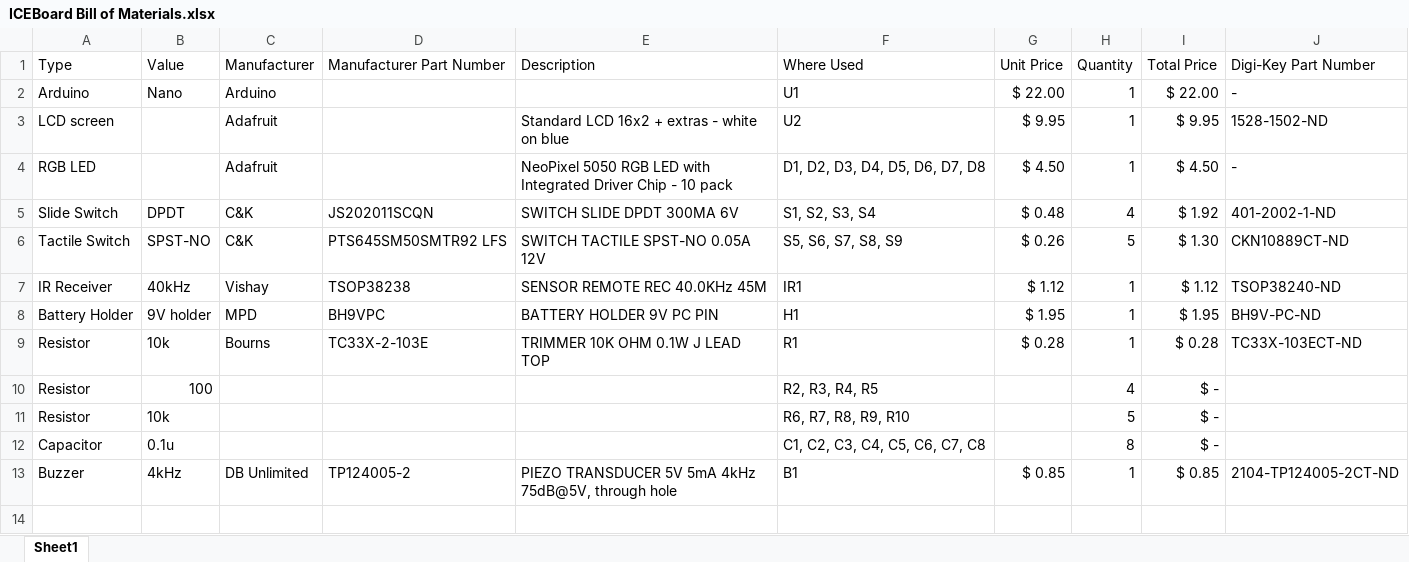
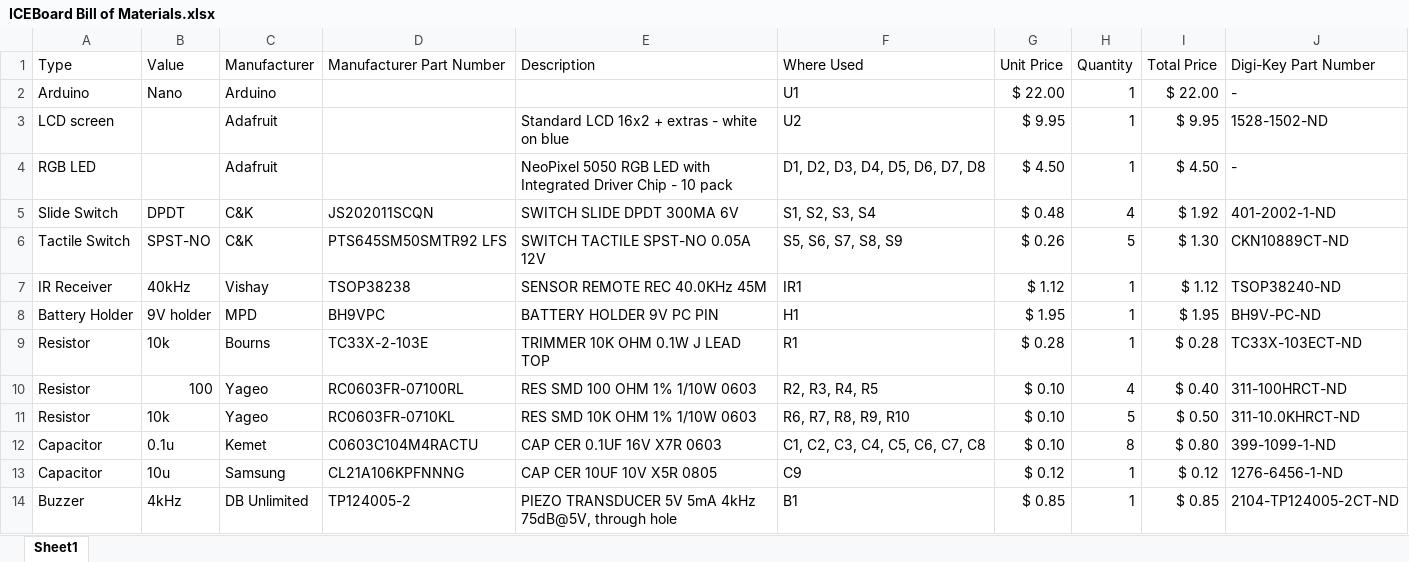
Before and after one commit to byuccl/ICEBoard, an Excel workbook: hw/ICEBoard Bill of Materials.xlsx, sheet Sheet1, drawn as a sheet; values as stored, in another font and other column widths than the file's, no borders; the diff names each change by its address in the sheet, - before the commit and + after, or states it on an @@ line.

```diff
--- a/hw/ICEBoard Bill of Materials.xlsx (sheet Sheet1)
+++ b/hw/ICEBoard Bill of Materials.xlsx (sheet Sheet1)
-C10:C11 (Manufacturer): (empty)
+C10:C11 (Manufacturer): Yageo
-D10 (Manufacturer Part Number): (empty)
+D10 (Manufacturer Part Number): RC0603FR-07100RL
-E10 (Description): (empty)
+E10 (Description): RES SMD 100 OHM 1% 1/10W 0603
-G10:G12 (Unit Price): (empty)
+G10:G12 (Unit Price): $ 0.10
-I10 (Total Price): $ -
+I10 (Total Price): $ 0.40
-J10 (Digi-Key Part Number): (empty)
+J10 (Digi-Key Part Number): 311-100HRCT-ND
-D11 (Manufacturer Part Number): (empty)
+D11 (Manufacturer Part Number): RC0603FR-0710KL
-E11 (Description): (empty)
+E11 (Description): RES SMD 10K OHM 1% 1/10W 0603
-I11 (Total Price): $ -
+I11 (Total Price): $ 0.50
-J11 (Digi-Key Part Number): (empty)
+J11 (Digi-Key Part Number): 311-10.0KHRCT-ND
-C12 (Manufacturer): (empty)
+C12 (Manufacturer): Kemet
-D12 (Manufacturer Part Number): (empty)
+D12 (Manufacturer Part Number): C0603C104M4RACTU
-E12 (Description): (empty)
+E12 (Description): CAP CER 0.1UF 16V X7R 0603
-I12 (Total Price): $ -
+I12 (Total Price): $ 0.80
-J12 (Digi-Key Part Number): (empty)
+J12 (Digi-Key Part Number): 399-1099-1-ND
+row 13: Capacitor | 10u | Samsung | CL21A106KPFNNNG | CAP CER 10UF 10V X5R 0805 | C9 | $ 0.12 | 1 | $ 0.12 | 1276-6456-1-ND
```
Also changed, not shown: 4 other files.
